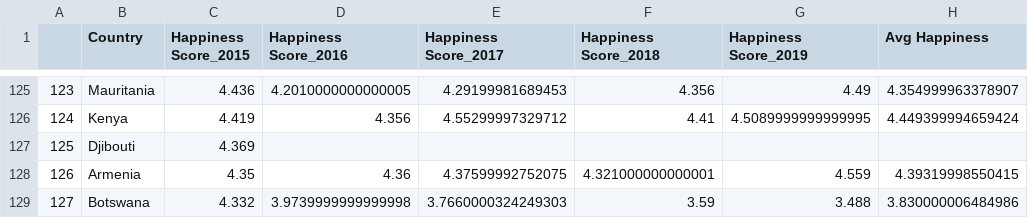
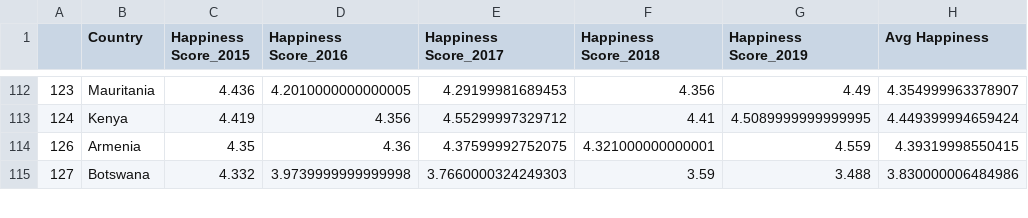
Before and after one commit to reginesgit/Factors-Contributing-to-a-Countrys-Happiness, a CSV file: Happiness/Resources/avg_happiness.csv, drawn as a sheet; only a part is shown, gaps mark what is left out; the diff covers the shown part only.

Commit message:
Happiness and Unemployment data cleaned

```diff
--- a/Happiness/Resources/avg_happiness.csv
+++ b/Happiness/Resources/avg_happiness.csv
@@ -126,3 +113,2 @@
 124,Kenya,4.419,4.356,4.55299997329712,4.41,4.5089999999999995,4.449399994659424
-125,Djibouti,4.369,,,,,
 126,Armenia,4.35,4.36,4.37599992752075,4.321000000000001,4.559,4.39319998550415
```
Also changed, not shown: 16 removed rows elsewhere in this file, 4 other files.
